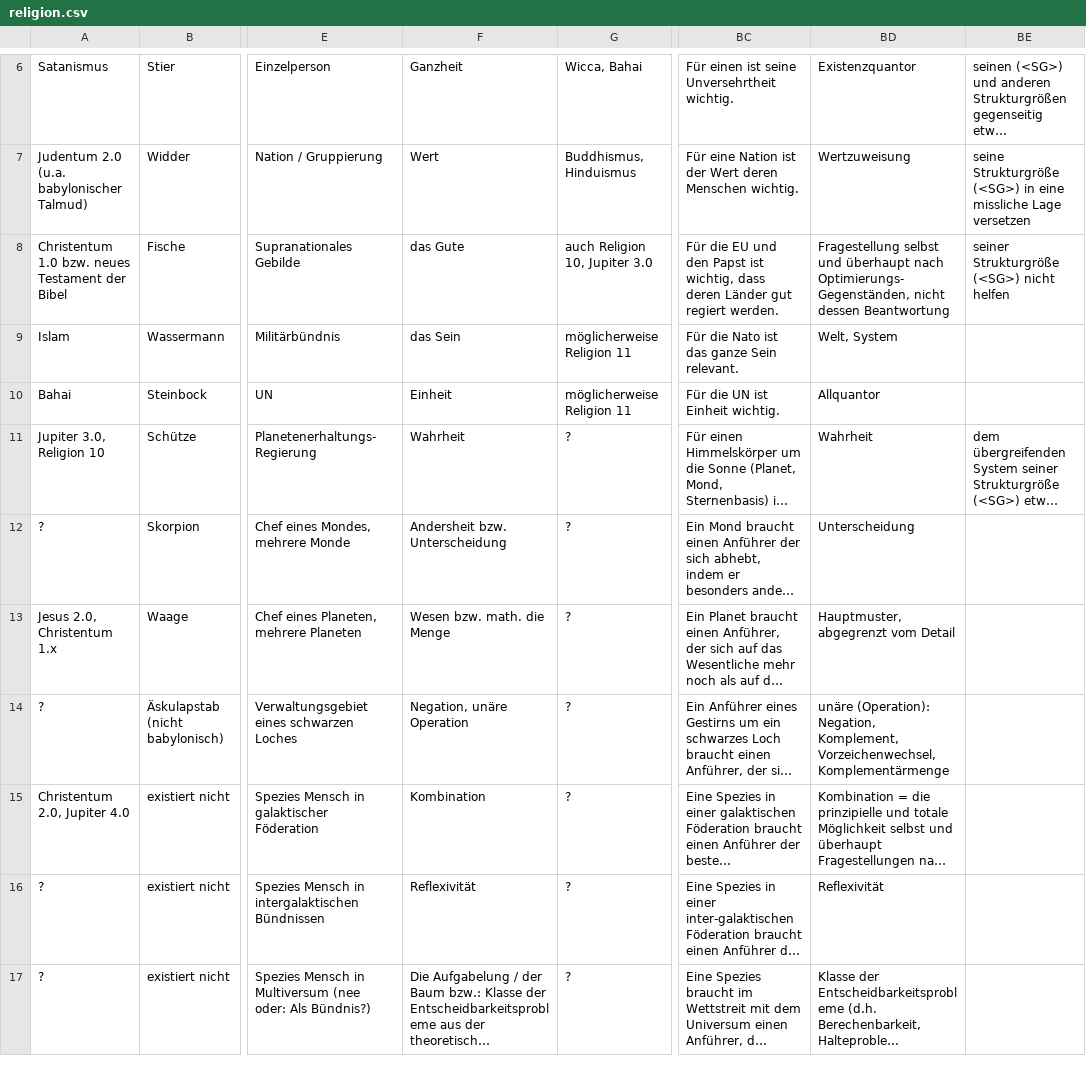
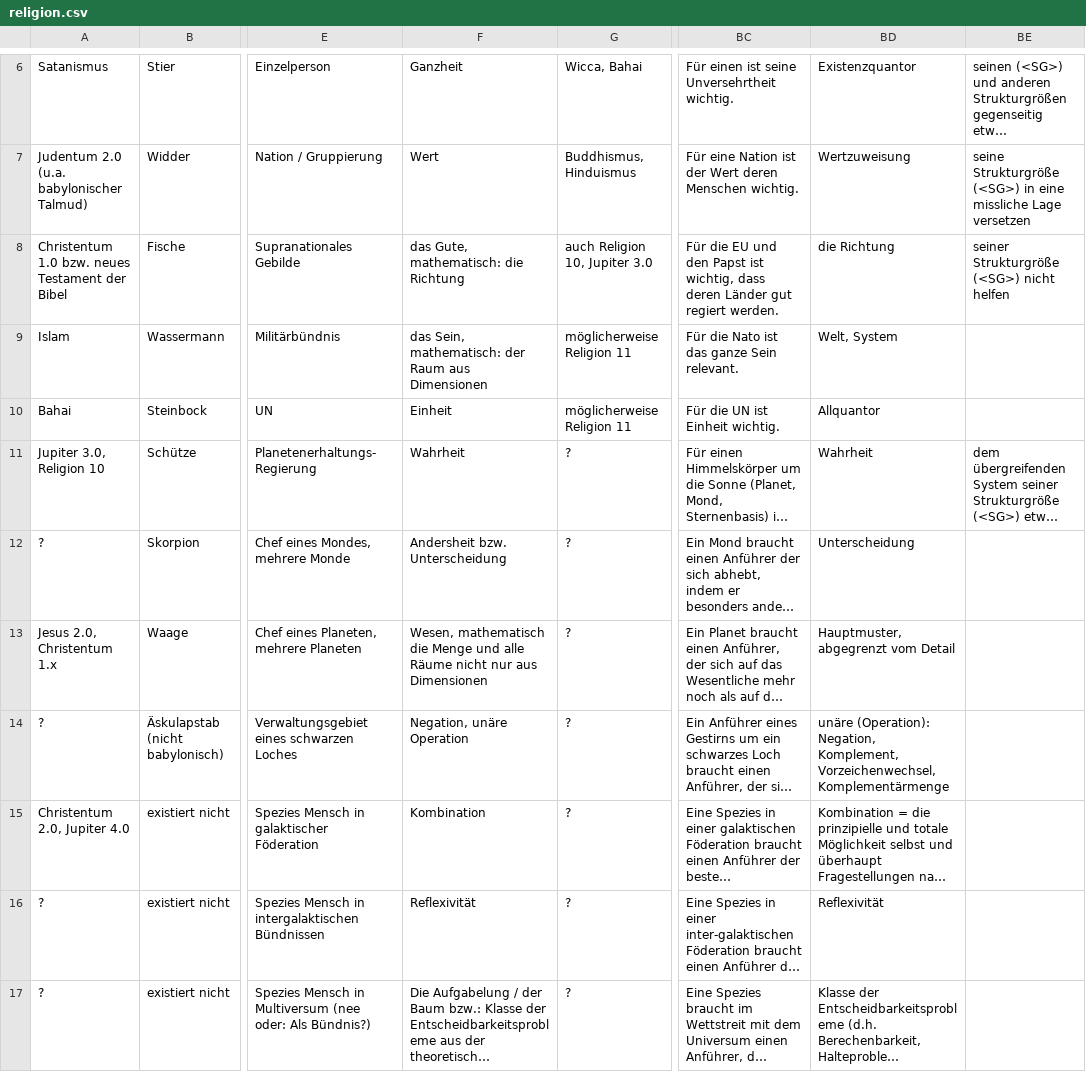
Before and after one commit to githubuser2000/reta-23-07-20, a CSV file: religion.csv, drawn as a sheet; only a part is shown, gaps mark what is left out; long unchanged cells end in …; the diff names each change by its address in the sheet, - before the commit and + after, or states it on an @@ line.

```diff
--- a/religion.csv
+++ b/religion.csv
-F8: das Gute
+F8: das Gute, mathematisch: die Richtung
-BD8: Fragestellung selbst und überhaupt nach Optimierungs-Gegenständen, nicht dessen Beantwortung
+BD8: die Richtung
-F9: das Sein
+F9: das Sein, mathematisch: der Raum aus Dimensionen
-F13: Wesen bzw. math. die Menge
+F13: Wesen, mathematisch die Menge und alle Räume nicht nur aus Dimensionen
```
Also changed, not shown: 1 other file.
